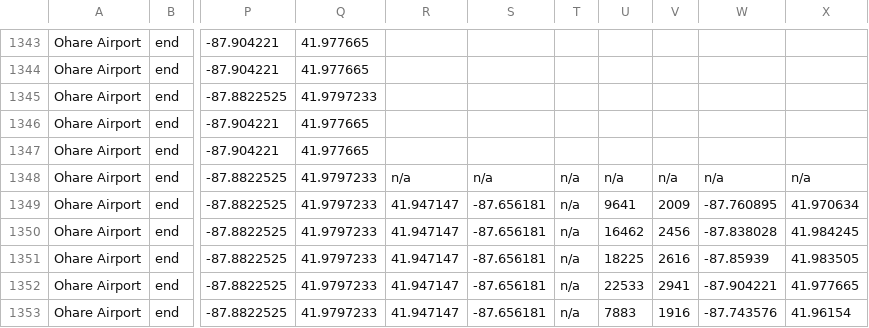
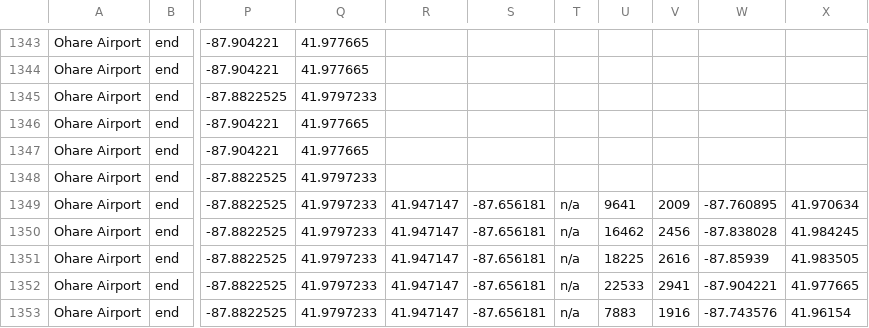
Before and after one commit to barbourww/Multimodal-Routing, a CSV file: matlab/sourcedata/loaded/ORD_CUB_20170412.csv (was matlab/sourcedata/ORD_CUB_20170412.csv), drawn as a sheet; only a part is shown, gaps mark what is left out; the diff names each change by its address in the sheet, - before the commit and + after, or states it on an @@ line.

```diff
--- a/matlab/sourcedata/ORD_CUB_20170412.csv
+++ b/matlab/sourcedata/loaded/ORD_CUB_20170412.csv
-R1348: n/a
+R1348: (empty)
-S1348: n/a
+S1348: (empty)
-T1348: n/a
+T1348: (empty)
-U1348: n/a
+U1348: (empty)
-V1348: n/a
+V1348: (empty)
-W1348: n/a
+W1348: (empty)
-X1348: n/a
+X1348: (empty)
```
Also changed, not shown: 10 other files.
